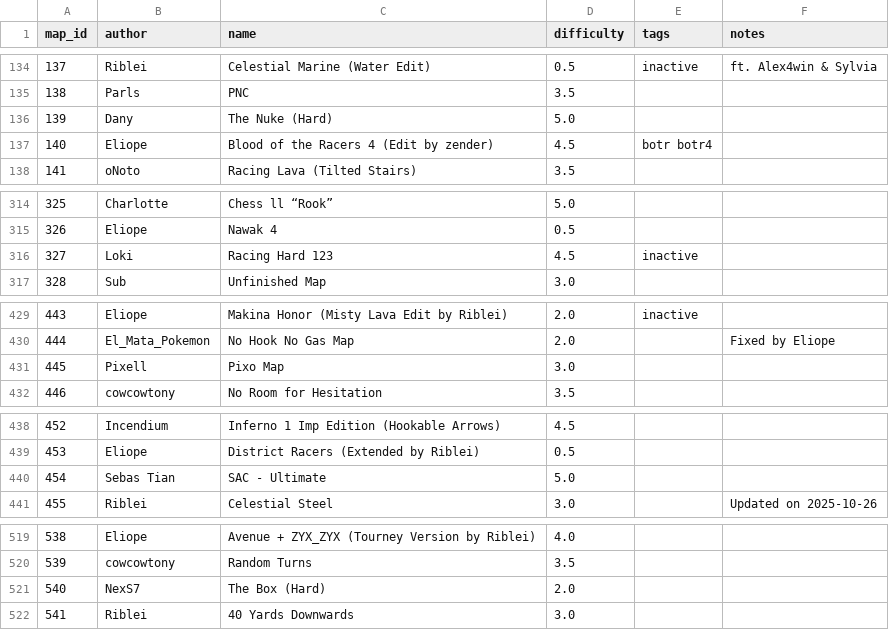
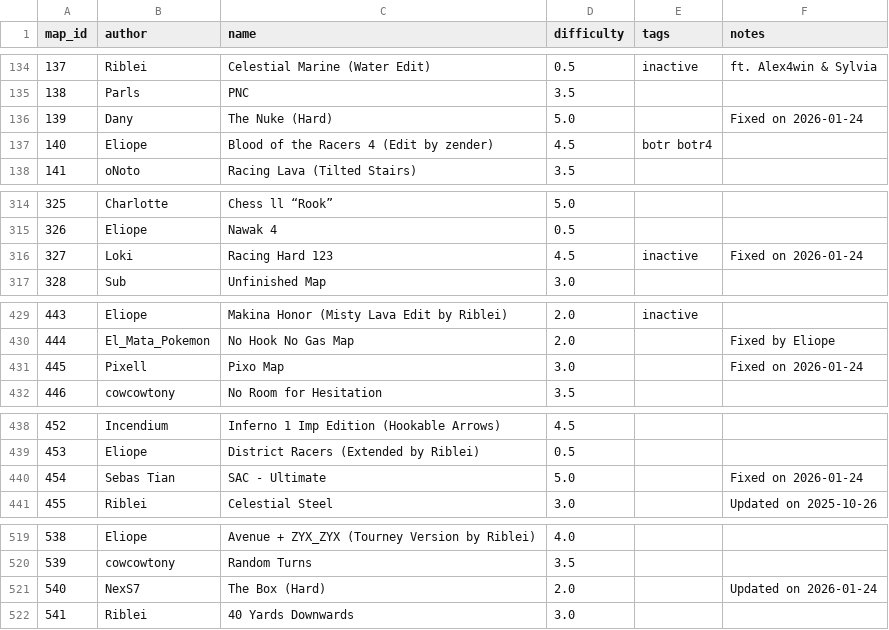
Before and after one commit to vv4t/Aottg2-Racing-Maps, a CSV file: maps.csv, drawn as a sheet; only a part is shown, gaps mark what is left out; the diff covers the shown part only.

```diff
--- a/maps.csv
+++ b/maps.csv
@@ -135,3 +135,3 @@ map_id|author|name|difficulty|tags|notes
 138|Parls|PNC|3.5||
-139|Dany|The Nuke (Hard)|5.0||
+139|Dany|The Nuke (Hard)|5.0||Fixed on 2026-01-24
 140|Eliope|Blood of the Racers 4 (Edit by zender)|4.5|botr botr4|
@@ -315,3 +315,3 @@ map_id|author|name|difficulty|tags|notes
 326|Eliope|Nawak 4|0.5||
-327|Loki|Racing Hard 123|4.5|inactive|
+327|Loki|Racing Hard 123|4.5|inactive|Fixed on 2026-01-24
 328|Sub|Unfinished Map|3.0||
@@ -430,3 +430,3 @@ map_id|author|name|difficulty|tags|notes
 444|El_Mata_Pokemon|No Hook No Gas Map|2.0||Fixed by Eliope
-445|Pixell|Pixo Map|3.0||
+445|Pixell|Pixo Map|3.0||Fixed on 2026-01-24
 446|cowcowtony|No Room for Hesitation|3.5||
@@ -439,3 +439,3 @@ map_id|author|name|difficulty|tags|notes
 453|Eliope|District Racers (Extended by Riblei)|0.5||
-454|Sebas Tian|SAC - Ultimate|5.0||
+454|Sebas Tian|SAC - Ultimate|5.0||Fixed on 2026-01-24
 455|Riblei|Celestial Steel|3.0||Updated on 2025-10-26
@@ -520,3 +520,3 @@ map_id|author|name|difficulty|tags|notes
 539|cowcowtony|Random Turns|3.5||
-540|NexS7|The Box (Hard)|2.0||
+540|NexS7|The Box (Hard)|2.0||Updated on 2026-01-24
 541|Riblei|40 Yards Downwards|3.0||
```
Also changed, not shown: 2 added rows, 1 removed row and 4 edited cells elsewhere in this file.
